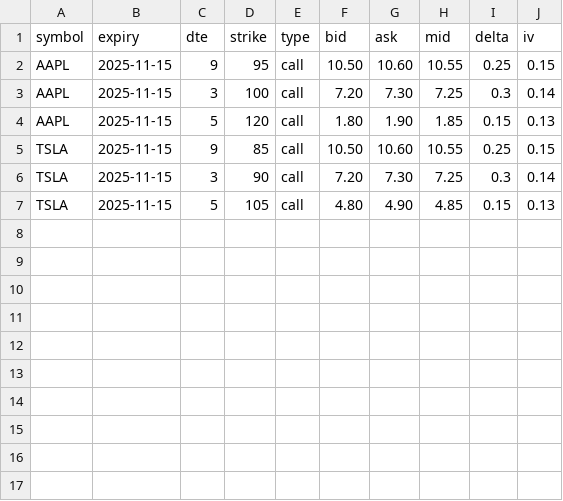
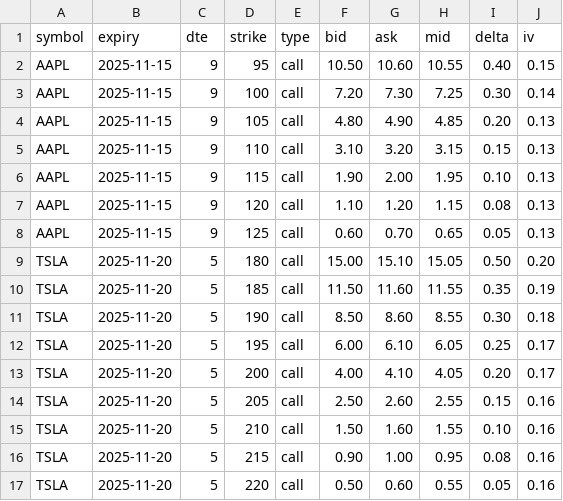
Before and after one commit to SHSKGIT/BWB, a CSV file: csvs/mock_options_data.csv, drawn as a sheet.

```diff
--- a/csvs/mock_options_data.csv
+++ b/csvs/mock_options_data.csv
@@ -1,7 +1,17 @@
 symbol,expiry,dte,strike,type,bid,ask,mid,delta,iv
-AAPL,2025-11-15,9,95,call,10.50,10.60,10.55,0.25,0.15
-AAPL,2025-11-15,3,100,call,7.20,7.30,7.25,0.3,0.14
-AAPL,2025-11-15,5,120,call,1.80,1.90,1.85,0.15,0.13
-TSLA,2025-11-15,9,85,call,10.50,10.60,10.55,0.25,0.15
-TSLA,2025-11-15,3,90,call,7.20,7.30,7.25,0.3,0.14
-TSLA,2025-11-15,5,105,call,4.80,4.90,4.85,0.15,0.13
+AAPL,2025-11-15,9,95,call,10.50,10.60,10.55,0.40,0.15
+AAPL,2025-11-15,9,100,call,7.20,7.30,7.25,0.30,0.14
+AAPL,2025-11-15,9,105,call,4.80,4.90,4.85,0.20,0.13
+AAPL,2025-11-15,9,110,call,3.10,3.20,3.15,0.15,0.13
+AAPL,2025-11-15,9,115,call,1.90,2.00,1.95,0.10,0.13
+AAPL,2025-11-15,9,120,call,1.10,1.20,1.15,0.08,0.13
+AAPL,2025-11-15,9,125,call,0.60,0.70,0.65,0.05,0.13
+TSLA,2025-11-20,5,180,call,15.00,15.10,15.05,0.50,0.20
+TSLA,2025-11-20,5,185,call,11.50,11.60,11.55,0.35,0.19
+TSLA,2025-11-20,5,190,call,8.50,8.60,8.55,0.30,0.18
+TSLA,2025-11-20,5,195,call,6.00,6.10,6.05,0.25,0.17
+TSLA,2025-11-20,5,200,call,4.00,4.10,4.05,0.20,0.17
+TSLA,2025-11-20,5,205,call,2.50,2.60,2.55,0.15,0.16
+TSLA,2025-11-20,5,210,call,1.50,1.60,1.55,0.10,0.16
+TSLA,2025-11-20,5,215,call,0.90,1.00,0.95,0.08,0.16
+TSLA,2025-11-20,5,220,call,0.50,0.60,0.55,0.05,0.16
```
Also changed, not shown: 1 other file.
